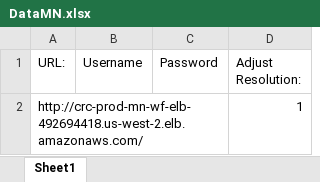
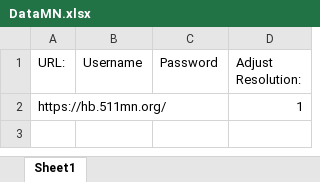
Before and after one commit to RyanJKavanaugh/AmazonMN, an Excel workbook: DataMN.xlsx, sheet Sheet1, drawn as a sheet; values as stored, in another font and other column widths than the file's, no borders; the diff names each change by its address in the sheet, - before the commit and + after, or states it on an @@ line.

```diff
--- a/DataMN.xlsx (sheet Sheet1)
+++ b/DataMN.xlsx (sheet Sheet1)
-A2 (URL:): http://crc-prod-mn-wf-elb-492694418.us-west-2.elb.amazonaws.com/
+A2 (URL:): https://hb.511mn.org/
```
Also changed, not shown: 3 other files.
